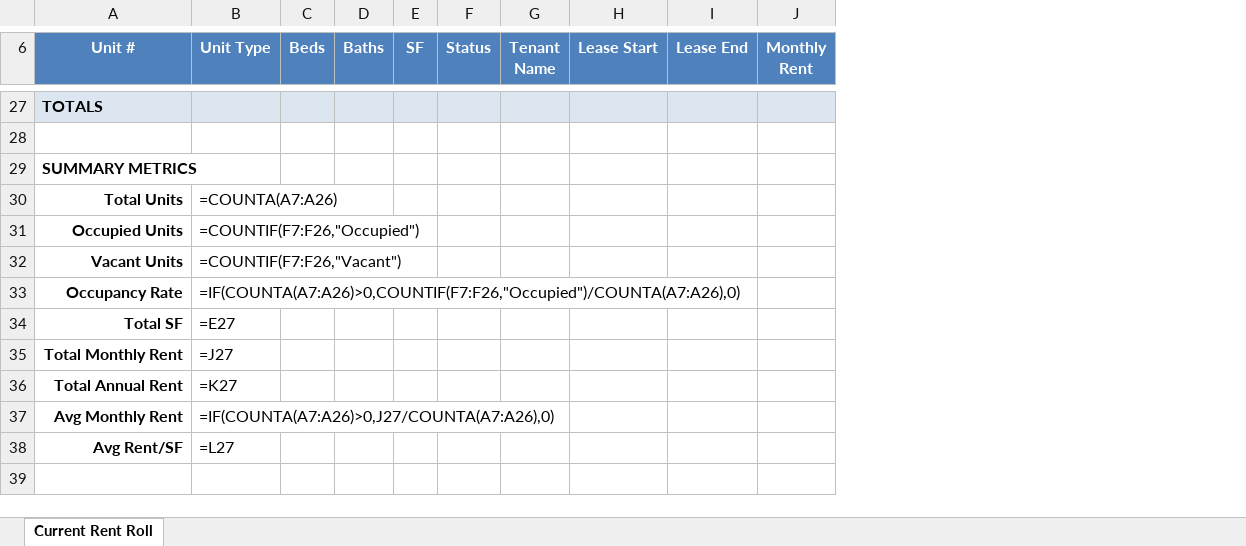
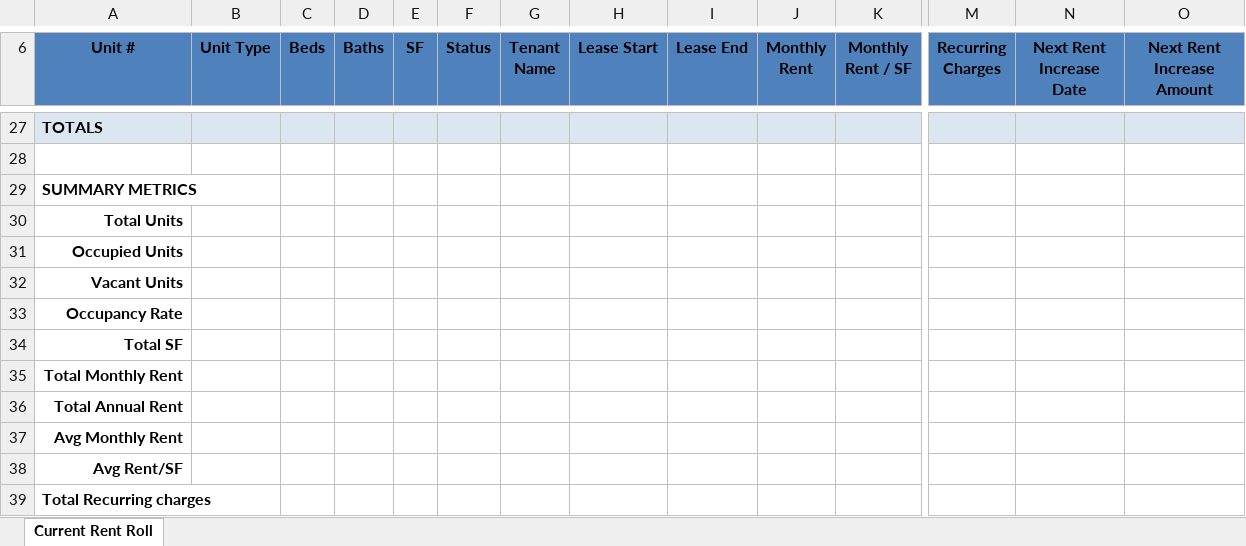
Before and after one commit to paramvora-capmatch/capmatch-dev, an Excel workbook: docs/so-good-apartments/underwriting-templates/rent_roll_template.xlsx, sheet Current Rent Roll, drawn as a sheet; only a part is shown, gaps mark what is left out; values as stored, in another font and other column widths than the file's, no borders; formulas without a stored value are shown as written; charts and pictures not drawn; rows hold the shown columns only; the diff covers the shown part only; the diff names each change by its address in the sheet, - before the commit and + after, or states it on an @@ line.

Commit message:
rent roll is a go

```diff
--- a/docs/so-good-apartments/underwriting-templates/rent_roll_template.xlsx (sheet Current Rent Roll)
+++ b/docs/so-good-apartments/underwriting-templates/rent_roll_template.xlsx (sheet Current Rent Roll)
+column K (Monthly Rent / SF), empty
+column M (Recurring Charges), empty
+column N (Next Rent Increase Date), empty
+column O (Next Rent Increase Amount), empty
-A6:J6 text colour: #FFFFFF
+A6:J6 text colour: black
-B30 (Unit Type): =COUNTA(A7:A26)
+B30 (Unit Type): (empty)
-B31 (Unit Type): =COUNTIF(F7:F26,"Occupied")
+B31 (Unit Type): (empty)
-B32 (Unit Type): =COUNTIF(F7:F26,"Vacant")
+B32 (Unit Type): (empty)
-B33 (Unit Type): =IF(COUNTA(A7:A26)>0,COUNTIF(F7:F26,"Occupied")/COUNTA(A7:A26),0)
+B33 (Unit Type): (empty)
-B34 (Unit Type): =E27
+B34 (Unit Type): (empty)
-B35 (Unit Type): =J27
+B35 (Unit Type): (empty)
-B36 (Unit Type): =K27
+B36 (Unit Type): (empty)
-B37 (Unit Type): =IF(COUNTA(A7:A26)>0,J27/COUNTA(A7:A26),0)
+B37 (Unit Type): (empty)
-B38 (Unit Type): =L27
+B38 (Unit Type): (empty)
+row 39: Total Recurring charges
```
Also changed, not shown: 20 added rows, 20 removed rows and cell formats elsewhere in this sheet, charts or pictures, 2 other files.
